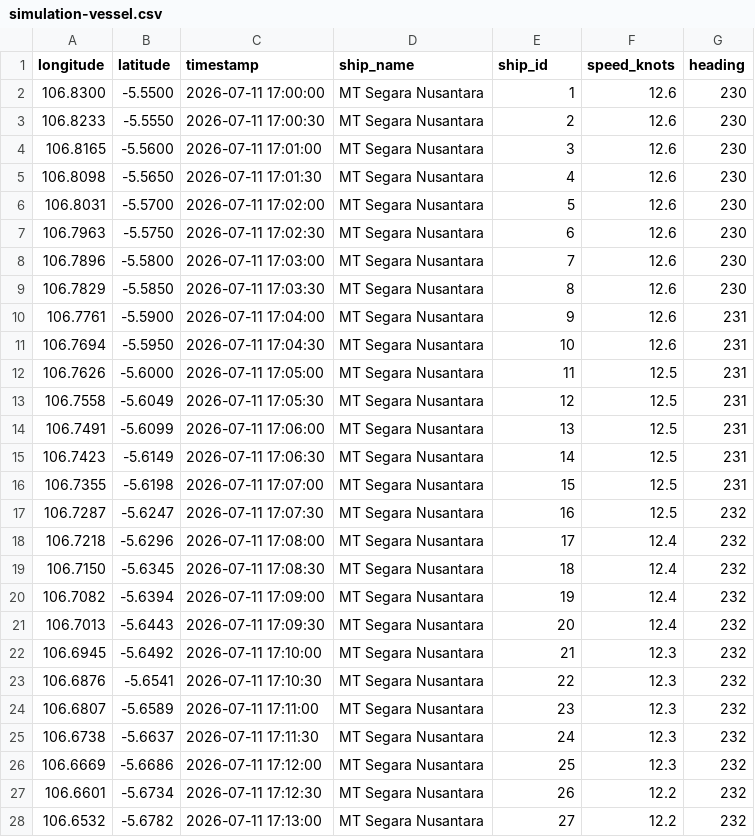
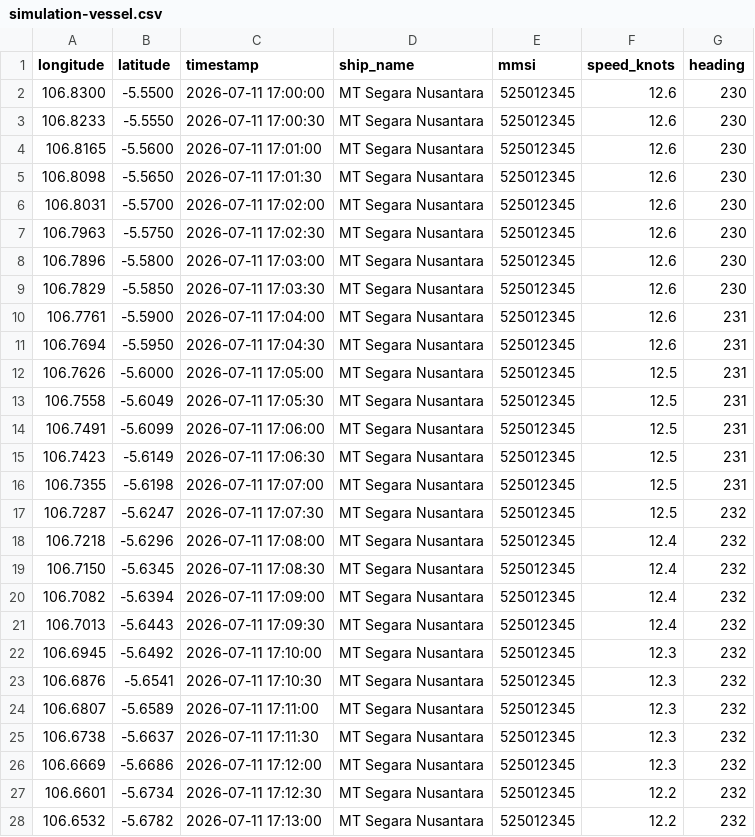
Before and after one commit to tiramisubliss/volcano-demo, a CSV file: simulation-vessel.csv, drawn as a sheet; only a part is shown; the diff covers the shown part only.

Commit message:
Change ship_id to mmsi in vessel data
Updated ship_id to mmsi in simulation-vessel.csv.

```diff
--- a/simulation-vessel.csv
+++ b/simulation-vessel.csv
@@ -1,28 +1,28 @@
-longitude,latitude,timestamp,ship_name,ship_id,speed_knots,heading
-106.8300,-5.5500,2026-07-11 17:00:00,MT Segara Nusantara,1,12.6,230
-106.8233,-5.5550,2026-07-11 17:00:30,MT Segara Nusantara,2,12.6,230
-106.8165,-5.5600,2026-07-11 17:01:00,MT Segara Nusantara,3,12.6,230
-106.8098,-5.5650,2026-07-11 17:01:30,MT Segara Nusantara,4,12.6,230
-106.8031,-5.5700,2026-07-11 17:02:00,MT Segara Nusantara,5,12.6,230
-106.7963,-5.5750,2026-07-11 17:02:30,MT Segara Nusantara,6,12.6,230
-106.7896,-5.5800,2026-07-11 17:03:00,MT Segara Nusantara,7,12.6,230
-106.7829,-5.5850,2026-07-11 17:03:30,MT Segara Nusantara,8,12.6,230
-106.7761,-5.5900,2026-07-11 17:04:00,MT Segara Nusantara,9,12.6,231
-106.7694,-5.5950,2026-07-11 17:04:30,MT Segara Nusantara,10,12.6,231
-106.7626,-5.6000,2026-07-11 17:05:00,MT Segara Nusantara,11,12.5,231
-106.7558,-5.6049,2026-07-11 17:05:30,MT Segara Nusantara,12,12.5,231
-106.7491,-5.6099,2026-07-11 17:06:00,MT Segara Nusantara,13,12.5,231
-106.7423,-5.6149,2026-07-11 17:06:30,MT Segara Nusantara,14,12.5,231
-106.7355,-5.6198,2026-07-11 17:07:00,MT Segara Nusantara,15,12.5,231
-106.7287,-5.6247,2026-07-11 17:07:30,MT Segara Nusantara,16,12.5,232
-106.7218,-5.6296,2026-07-11 17:08:00,MT Segara Nusantara,17,12.4,232
-106.7150,-5.6345,2026-07-11 17:08:30,MT Segara Nusantara,18,12.4,232
-106.7082,-5.6394,2026-07-11 17:09:00,MT Segara Nusantara,19,12.4,232
-106.7013,-5.6443,2026-07-11 17:09:30,MT Segara Nusantara,20,12.4,232
-106.6945,-5.6492,2026-07-11 17:10:00,MT Segara Nusantara,21,12.3,232
-106.6876,-5.6541,2026-07-11 17:10:30,MT Segara Nusantara,22,12.3,232
-106.6807,-5.6589,2026-07-11 17:11:00,MT Segara Nusantara,23,12.3,232
-106.6738,-5.6637,2026-07-11 17:11:30,MT Segara Nusantara,24,12.3,232
-106.6669,-5.6686,2026-07-11 17:12:00,MT Segara Nusantara,25,12.3,232
-106.6601,-5.6734,2026-07-11 17:12:30,MT Segara Nusantara,26,12.2,232
-106.6532,-5.6782,2026-07-11 17:13:00,MT Segara Nusantara,27,12.2,232
+longitude,latitude,timestamp,ship_name,mmsi,speed_knots,heading
+106.8300,-5.5500,2026-07-11 17:00:00,MT Segara Nusantara,525012345,12.6,230
+106.8233,-5.5550,2026-07-11 17:00:30,MT Segara Nusantara,525012345,12.6,230
+106.8165,-5.5600,2026-07-11 17:01:00,MT Segara Nusantara,525012345,12.6,230
+106.8098,-5.5650,2026-07-11 17:01:30,MT Segara Nusantara,525012345,12.6,230
+106.8031,-5.5700,2026-07-11 17:02:00,MT Segara Nusantara,525012345,12.6,230
+106.7963,-5.5750,2026-07-11 17:02:30,MT Segara Nusantara,525012345,12.6,230
+106.7896,-5.5800,2026-07-11 17:03:00,MT Segara Nusantara,525012345,12.6,230
+106.7829,-5.5850,2026-07-11 17:03:30,MT Segara Nusantara,525012345,12.6,230
+106.7761,-5.5900,2026-07-11 17:04:00,MT Segara Nusantara,525012345,12.6,231
+106.7694,-5.5950,2026-07-11 17:04:30,MT Segara Nusantara,525012345,12.6,231
+106.7626,-5.6000,2026-07-11 17:05:00,MT Segara Nusantara,525012345,12.5,231
+106.7558,-5.6049,2026-07-11 17:05:30,MT Segara Nusantara,525012345,12.5,231
+106.7491,-5.6099,2026-07-11 17:06:00,MT Segara Nusantara,525012345,12.5,231
+106.7423,-5.6149,2026-07-11 17:06:30,MT Segara Nusantara,525012345,12.5,231
+106.7355,-5.6198,2026-07-11 17:07:00,MT Segara Nusantara,525012345,12.5,231
+106.7287,-5.6247,2026-07-11 17:07:30,MT Segara Nusantara,525012345,12.5,232
+106.7218,-5.6296,2026-07-11 17:08:00,MT Segara Nusantara,525012345,12.4,232
+106.7150,-5.6345,2026-07-11 17:08:30,MT Segara Nusantara,525012345,12.4,232
+106.7082,-5.6394,2026-07-11 17:09:00,MT Segara Nusantara,525012345,12.4,232
+106.7013,-5.6443,2026-07-11 17:09:30,MT Segara Nusantara,525012345,12.4,232
+106.6945,-5.6492,2026-07-11 17:10:00,MT Segara Nusantara,525012345,12.3,232
+106.6876,-5.6541,2026-07-11 17:10:30,MT Segara Nusantara,525012345,12.3,232
+106.6807,-5.6589,2026-07-11 17:11:00,MT Segara Nusantara,525012345,12.3,232
+106.6738,-5.6637,2026-07-11 17:11:30,MT Segara Nusantara,525012345,12.3,232
+106.6669,-5.6686,2026-07-11 17:12:00,MT Segara Nusantara,525012345,12.3,232
+106.6601,-5.6734,2026-07-11 17:12:30,MT Segara Nusantara,525012345,12.2,232
+106.6532,-5.6782,2026-07-11 17:13:00,MT Segara Nusantara,525012345,12.2,232
```
Also changed, not shown: 43 edited cells elsewhere in this file.
